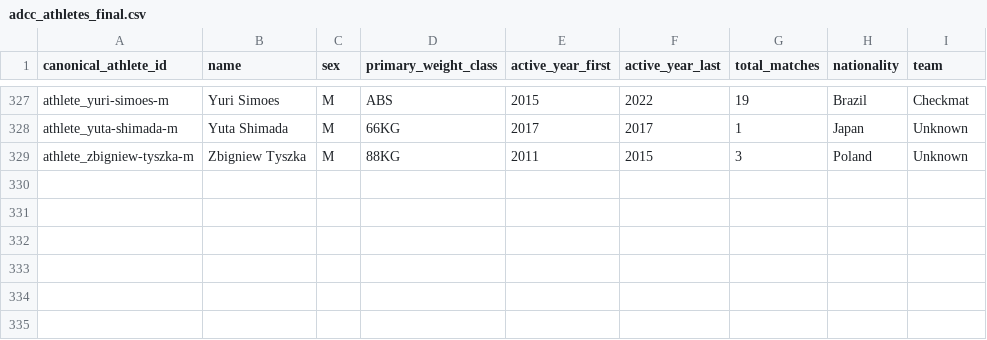
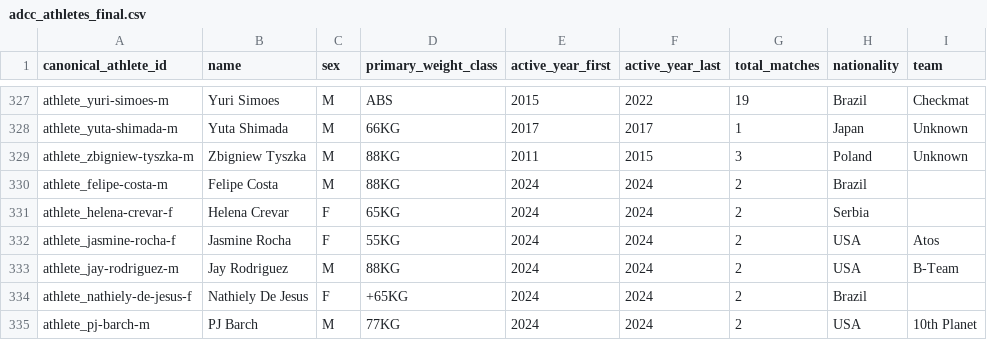
Before and after one commit to renzorico/bjj-universe, a CSV file: data/processed/adcc/adcc_athletes_final.csv, drawn as a sheet; only a part is shown, gaps mark what is left out.

Commit message:
feat(data): integrate ADCC 2024 placement data into runtime dataset
Add 30 placement-derived match edges from ADCC Worlds 2024 (top 3 per
division, 10 divisions). Add 6 new athletes (Helena Crevar, Jasmine Rocha,
Jay Rodriguez, Nathiely De Jesus, PJ Barch, Felipe Costa) with nationality
and team metadata. Map 7 athlete aliases between scraped names and
canonical enriched IDs (Bia Mesquita → Beatriz Mesquita, etc.).

Updated convert_enriched_to_json.py to merge 2024 edges from processed.json
with alias resolution. Fixed sort to handle non-numeric 2024 match IDs.
Updated activeYearLast to 2024 for 20 returning athletes.

Also fixed all pre-existing test failures:
- Updated hardcoded athlete counts (328→334, match graph assertions)
- Fixed GraphControls test for slider-based year filter (was select)
- Fixed GraphStage test for duplicate 'show' button selector
- Fixed AppShell test for updated landing page headings
- Fixed buildGrap- FiwModel call signature in ingestion/normalize tests

Result: 334 athletes, 1058 matches (1028 pre-2024 + 30 placement edges),
years 1999-2024, sub rate 38%, all 28 tests pass, build clean.

```diff
--- a/data/processed/adcc/adcc_athletes_final.csv
+++ b/data/processed/adcc/adcc_athletes_final.csv
@@ -329 +329,7 @@ athlete_yuta-shimada-m,Yuta Shimada,M,66KG,2017,2017,1,Japan,Unknown
 athlete_zbigniew-tyszka-m,Zbigniew Tyszka,M,88KG,2011,2015,3,Poland,Unknown
+athlete_felipe-costa-m,Felipe Costa,M,88KG,2024,2024,2,Brazil,
+athlete_helena-crevar-f,Helena Crevar,F,65KG,2024,2024,2,Serbia,
+athlete_jasmine-rocha-f,Jasmine Rocha,F,55KG,2024,2024,2,USA,Atos
+athlete_jay-rodriguez-m,Jay Rodriguez,M,88KG,2024,2024,2,USA,B-Team
+athlete_nathiely-de-jesus-f,Nathiely De Jesus,F,+65KG,2024,2024,2,Brazil,
+athlete_pj-barch-m,PJ Barch,M,77KG,2024,2024,2,USA,10th Planet
```
Also changed, not shown: 10 other files.
